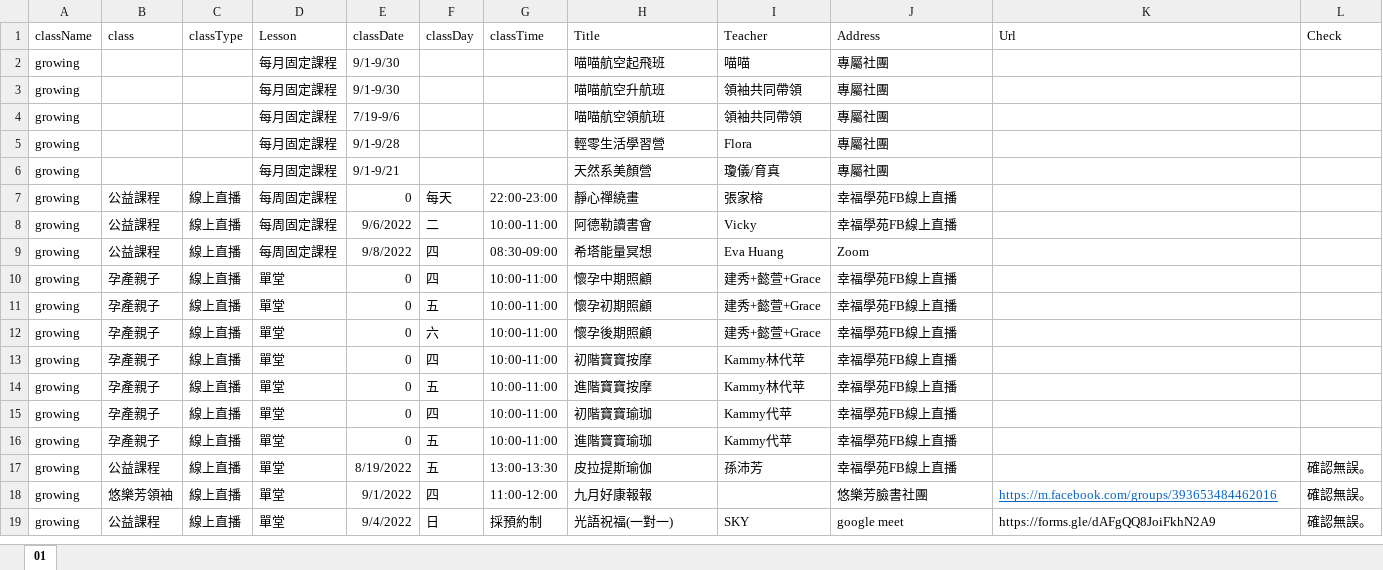
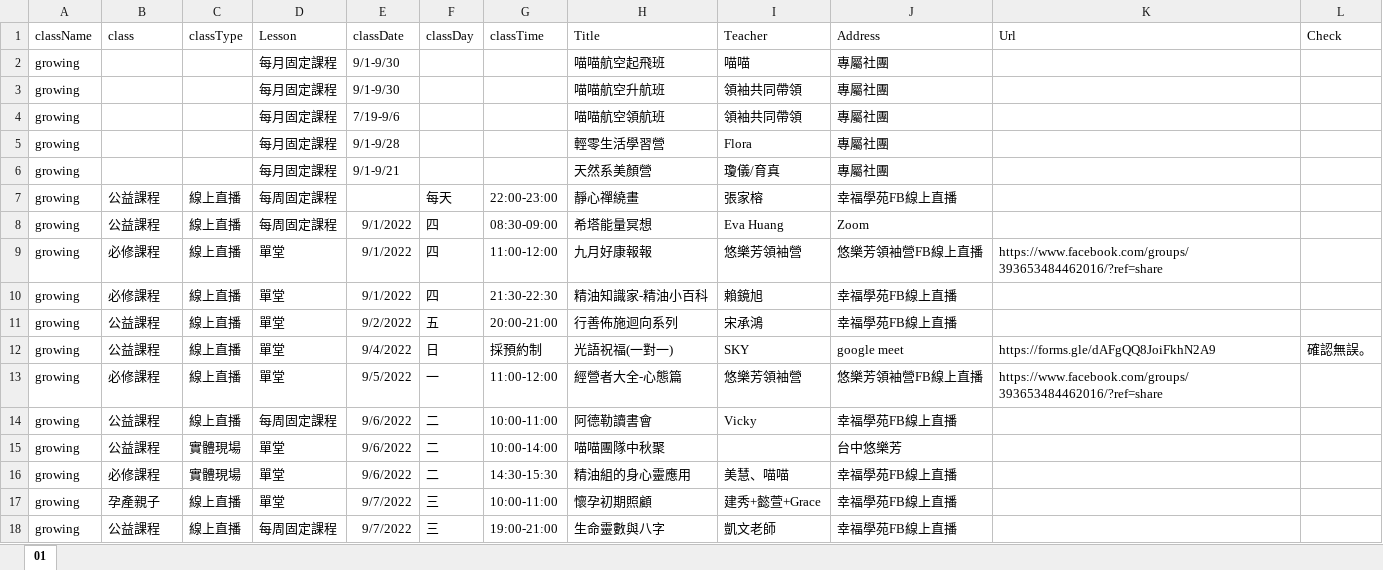
Before and after one commit to lewis770503/meow, an Excel workbook: file/learn.xlsx, sheet 01, drawn as a sheet; only a part is shown; values as stored, in another font and other column widths than the file's, no borders; removed rows and columns are numbered as before the commit, all else as after; the diff covers the shown part only; the diff names each change by its address in the sheet, - before the commit and + after, or states it on an @@ line.

```diff
--- a/file/learn.xlsx (sheet 01)
+++ b/file/learn.xlsx (sheet 01)
-E7 (classDate): 0
+E7 (classDate): (empty)
+row 8: growing | 公益課程 | 線上直播 | 每周固定課程 | 9/1/2022 | 四 | 08:30-09:00 | 希塔能量冥想 | Eva Huang | Zoom
+row 9: growing | 必修課程 | 線上直播 | 單堂 | 9/1/2022 | 四 | 11:00-12:00 | 九月好康報報 | 悠樂芳領袖營 | 悠樂芳領袖營FB線上直播 | https://www.facebook.com/groups/393653484462016/?ref=share
+row 10: growing | 必修課程 | 線上直播 | 單堂 | 9/1/2022 | 四 | 21:30-22:30 | 精油知識家-精油小百科 | 賴鏡旭 | 幸福學苑FB線上直播
+row 11: growing | 公益課程 | 線上直播 | 單堂 | 9/2/2022 | 五 | 20:00-21:00 | 行善佈施迴向系列 | 宋承鴻 | 幸福學苑FB線上直播
@@ row 19 moved to row 12: growing @@
+row 13: growing | 必修課程 | 線上直播 | 單堂 | 9/5/2022 | 一 | 11:00-12:00 | 經營者大全-心態篇 | 悠樂芳領袖營 | 悠樂芳領袖營FB線上直播 | https://www.facebook.com/groups/393653484462016/?ref=share
-row 9: growing | 公益課程 | 線上直播 | 每周固定課程 | 9/8/2022 | 四 | 08:30-09:00 | 希塔能量冥想 | Eva Huang | Zoom
+row 15: growing | 公益課程 | 實體現場 | 單堂 | 9/6/2022 | 二 | 10:00-14:00 | 喵喵團隊中秋聚 |  | 台中悠樂芳
-B16 (class): 孕產親子
+B16 (class): 必修課程
-C16 (classType): 線上直播
+C16 (classType): 實體現場
-E16 (classDate): 0
+E16 (classDate): 9/6/2022
-F16 (classDay): 四
+F16 (classDay): 二
-G16 (classTime): 10:00-11:00
+G16 (classTime): 14:30-15:30
-H16 (Title): 懷孕中期照顧
+H16 (Title): 精油組的身心靈應用
-I16 (Teacher): 建秀+懿萱+Grace
+I16 (Teacher): 美慧、喵喵
-E17 (classDate): 0
+E17 (classDate): 9/7/2022
-F17 (classDay): 五
+F17 (classDay): 三
-row 12: growing | 孕產親子 | 線上直播 | 單堂 | 0 | 六 | 10:00-11:00 | 懷孕後期照顧 | 建秀+懿萱+Grace | 幸福學苑FB線上直播
-row 13: growing | 孕產親子 | 線上直播 | 單堂 | 0 | 四 | 10:00-11:00 | 初階寶寶按摩 | Kammy林代苹 | 幸福學苑FB線上直播
-row 14: growing | 孕產親子 | 線上直播 | 單堂 | 0 | 五 | 10:00-11:00 | 進階寶寶按摩 | Kammy林代苹 | 幸福學苑FB線上直播
-row 15: growing | 孕產親子 | 線上直播 | 單堂 | 0 | 四 | 10:00-11:00 | 初階寶寶瑜珈 | Kammy代苹 | 幸福學苑FB線上直播
-row 16: growing | 孕產親子 | 線上直播 | 單堂 | 0 | 五 | 10:00-11:00 | 進階寶寶瑜珈 | Kammy代苹 | 幸福學苑FB線上直播
-D18 (Lesson): 單堂
+D18 (Lesson): 每周固定課程
-E18 (classDate): 8/19/2022
+E18 (classDate): 9/7/2022
-F18 (classDay): 五
+F18 (classDay): 三
-G18 (classTime): 13:00-13:30
+G18 (classTime): 19:00-21:00
-H18 (Title): 皮拉提斯瑜伽
+H18 (Title): 生命靈數與八字
-I18 (Teacher): 孫沛芳
+I18 (Teacher): 凱文老師
-L18 (Check): 確認無誤。
+L18 (Check): (empty)
-row 18: growing | 悠樂芳領袖 | 線上直播 | 單堂 | 9/1/2022 | 四 | 11:00-12:00 | 九月好康報報 |  | 悠樂芳臉書社團 | https://m.facebook.com/groups/393653484462016 | 確認無誤。
```
Also changed, not shown: 44 added rows, 11 removed rows, 1 moved row and 31 edited cells elsewhere in this sheet, 3 other files.
